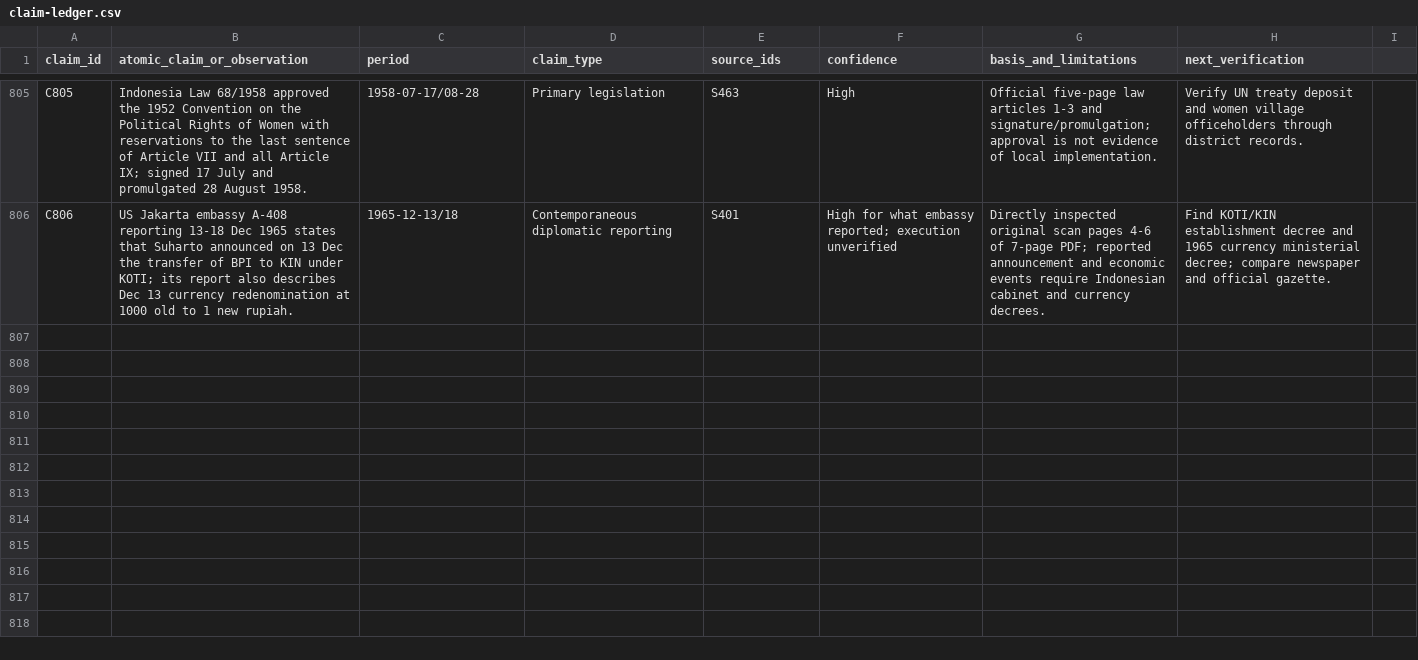
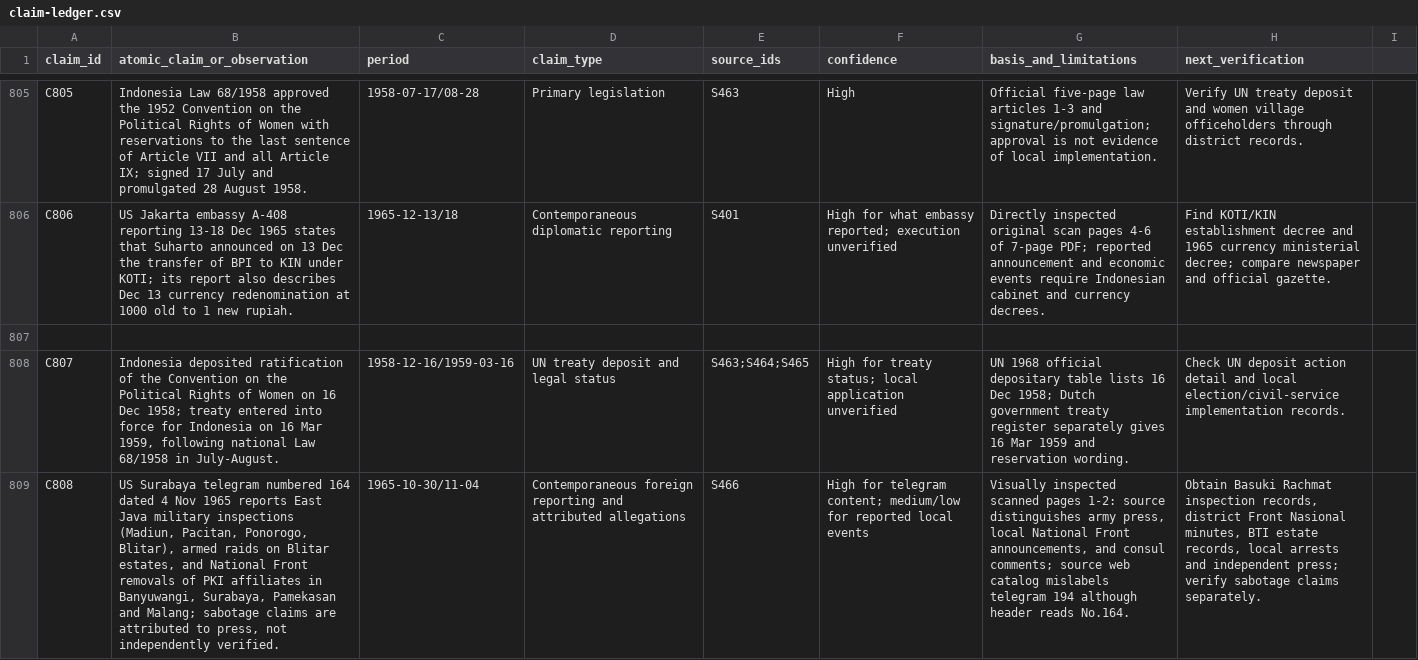
Before and after one commit to ch3758134-prog/aca, a CSV file: research/indonesia-1965/archive/records/claim-ledger.csv, drawn as a sheet; only a part is shown, gaps mark what is left out; the diff names each change by its address in the sheet, - before the commit and + after, or states it on an @@ line.

Commit message:
research(indonesia): verify 1959 treaty entry and East Java 1965 original telegram

```diff
--- a/research/indonesia-1965/archive/records/claim-ledger.csv
+++ b/research/indonesia-1965/archive/records/claim-ledger.csv
+row 807: (empty)
+row 808: C807 | Indonesia deposited ratification of the Convention on the Political Rights of Women on 16 Dec 1958; treaty entered into force for Indonesia on 16 Mar 1959, following national Law 68/1958 in July-August. | 1958-12-16/1959-03-16 | UN treaty deposit and legal status | S463;S464;S465 | High for treaty status; local application unverified | UN 1968 official depositary table lists 16 Dec 1958; Dutch government treaty register separately gives 16 Mar 1959 and reservation wording. | Check UN deposit action detail and local election/civil-service implementation records.
+row 809: C808 | US Surabaya telegram numbered 164 dated 4 Nov 1965 reports East Java military inspections (Madiun, Pacitan, Ponorogo, Blitar), armed raids on Blitar estates, and National Front removals of PKI affiliates in Banyuwangi, Surabaya, Pamekasan and Malang; sabotage claims are attributed to press, not independently verified. | 1965-10-30/11-04 | Contemporaneous foreign reporting and attributed allegations | S466 | High for telegram content; medium/low for reported local events | Visually inspected scanned pages 1-2: source distinguishes army press, local National Front announcements, and consul comments; source web catalog mislabels telegram 194 although header reads No.164. | Obtain Basuki Rachmat inspection records, district Front Nasional minutes, BTI estate records, local arrests and independent press; verify sabotage claims separately.
```
